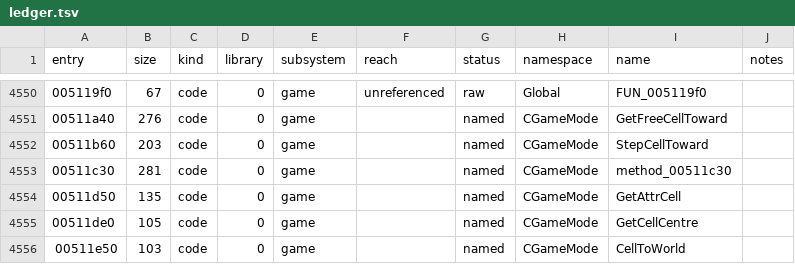
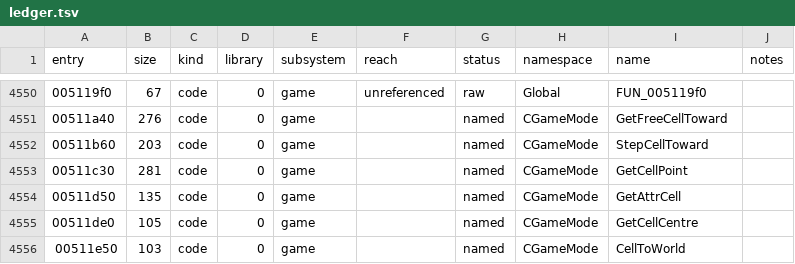
Before and after one commit to keyehzy/ragexe, a TSV file: analysis/ledger.tsv, drawn as a sheet; only a part is shown, gaps mark what is left out.

```diff
--- a/analysis/ledger.tsv
+++ b/analysis/ledger.tsv
@@ -4552,3 +4552,3 @@ entry	size	kind	library	subsystem	reach	status	namespace	name	notes
 00511b60	203	code	0	game		named	CGameMode	StepCellToward	
-00511c30	281	code	0	game		named	CGameMode	method_00511c30	
+00511c30	281	code	0	game		named	CGameMode	GetCellPoint	
 00511d50	135	code	0	game		named	CGameMode	GetAttrCell	
```
Also changed, not shown: 13 other files.
